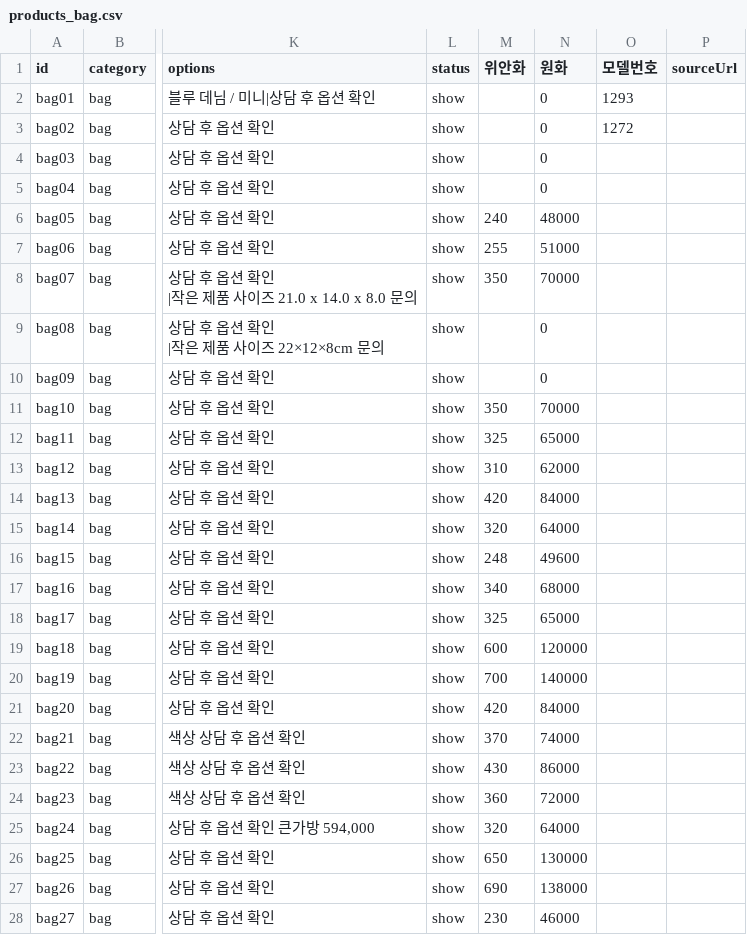
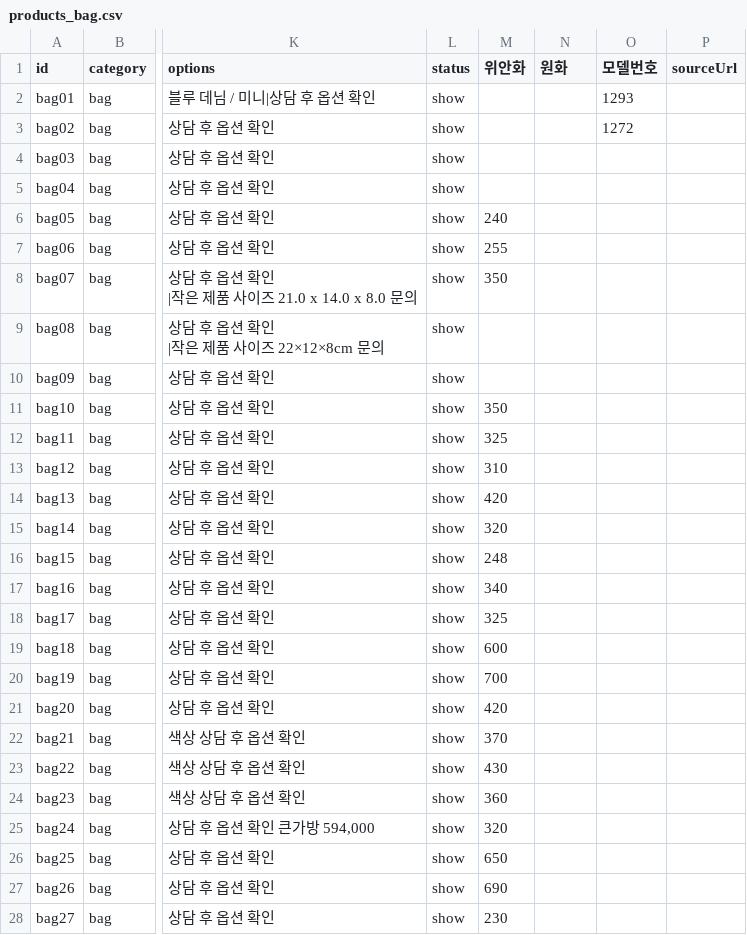
Before and after one commit to buying-agent/buying-agent.github.io, a CSV file: data/products_bag.csv, drawn as a sheet; only a part is shown, gaps mark what is left out; the diff covers the shown part only; the diff names each change by its address in the sheet, - before the commit and + after, or states it on an @@ line.

```diff
--- a/data/products_bag.csv
+++ b/data/products_bag.csv
-N2:N5 (원화): 0
+N2:N5 (원화): (empty)
-N6 (원화): 48000
+N6 (원화): (empty)
-N7 (원화): 51000
+N7 (원화): (empty)
-N8 (원화): 70000
+N8 (원화): (empty)
-N9:N10 (원화): 0
+N9:N10 (원화): (empty)
-N11 (원화): 70000
+N11 (원화): (empty)
-N12 (원화): 65000
+N12 (원화): (empty)
-N13 (원화): 62000
+N13 (원화): (empty)
-N14 (원화): 84000
+N14 (원화): (empty)
-N15 (원화): 64000
+N15 (원화): (empty)
-N16 (원화): 49600
+N16 (원화): (empty)
-N17 (원화): 68000
+N17 (원화): (empty)
-N18 (원화): 65000
+N18 (원화): (empty)
-N19 (원화): 120000
+N19 (원화): (empty)
-N20 (원화): 140000
+N20 (원화): (empty)
-N21 (원화): 84000
+N21 (원화): (empty)
-N22 (원화): 74000
+N22 (원화): (empty)
-N23 (원화): 86000
+N23 (원화): (empty)
-N24 (원화): 72000
+N24 (원화): (empty)
-N25 (원화): 64000
+N25 (원화): (empty)
-N26 (원화): 130000
+N26 (원화): (empty)
-N27 (원화): 138000
+N27 (원화): (empty)
-N28 (원화): 46000
+N28 (원화): (empty)
```
Also changed, not shown: 24 edited cells elsewhere in this file, data/products_etc.csv, data/products_shoes.csv, 2 other files.
